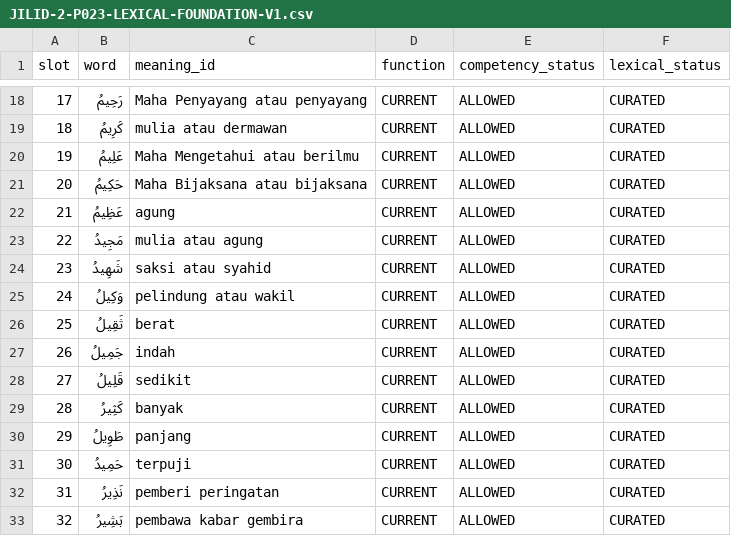
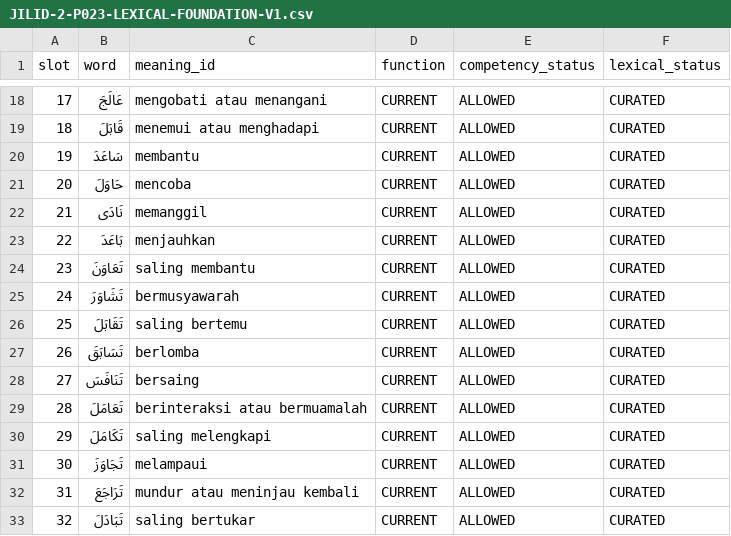
Before and after one commit to pesantrenriqa-boop/QURBATA, a CSV file: content/qwo/registry/JILID-2-P023-LEXICAL-FOUNDATION-V1.csv, drawn as a sheet; only a part is shown, gaps mark what is left out; the diff covers the shown part only.

```diff
--- a/content/qwo/registry/JILID-2-P023-LEXICAL-FOUNDATION-V1.csv
+++ b/content/qwo/registry/JILID-2-P023-LEXICAL-FOUNDATION-V1.csv
@@ -18,16 +18,16 @@ slot,word,meaning_id,function,competency_status,lexical_status
-17,رَحِيمُ,Maha Penyayang atau penyayang,CURRENT,ALLOWED,CURATED
-18,كَرِيمُ,mulia atau dermawan,CURRENT,ALLOWED,CURATED
-19,عَلِيمُ,Maha Mengetahui atau berilmu,CURRENT,ALLOWED,CURATED
-20,حَكِيمُ,Maha Bijaksana atau bijaksana,CURRENT,ALLOWED,CURATED
-21,عَظِيمُ,agung,CURRENT,ALLOWED,CURATED
-22,مَجِيدُ,mulia atau agung,CURRENT,ALLOWED,CURATED
-23,شَهِيدُ,saksi atau syahid,CURRENT,ALLOWED,CURATED
-24,وَكِيلُ,pelindung atau wakil,CURRENT,ALLOWED,CURATED
-25,ثَقِيلُ,berat,CURRENT,ALLOWED,CURATED
-26,جَمِيلُ,indah,CURRENT,ALLOWED,CURATED
-27,قَلِيلُ,sedikit,CURRENT,ALLOWED,CURATED
-28,كَثِيرُ,banyak,CURRENT,ALLOWED,CURATED
-29,طَوِيلُ,panjang,CURRENT,ALLOWED,CURATED
-30,حَمِيدُ,terpuji,CURRENT,ALLOWED,CURATED
-31,نَذِيرُ,pemberi peringatan,CURRENT,ALLOWED,CURATED
-32,بَشِيرُ,pembawa kabar gembira,CURRENT,ALLOWED,CURATED
+17,عَالَجَ,mengobati atau menangani,CURRENT,ALLOWED,CURATED
+18,قَابَلَ,menemui atau menghadapi,CURRENT,ALLOWED,CURATED
+19,سَاعَدَ,membantu,CURRENT,ALLOWED,CURATED
+20,حَاوَلَ,mencoba,CURRENT,ALLOWED,CURATED
+21,نَادَى,memanggil,CURRENT,ALLOWED,CURATED
+22,بَاعَدَ,menjauhkan,CURRENT,ALLOWED,CURATED
+23,تَعَاوَنَ,saling membantu,CURRENT,ALLOWED,CURATED
+24,تَشَاوَرَ,bermusyawarah,CURRENT,ALLOWED,CURATED
+25,تَقَابَلَ,saling bertemu,CURRENT,ALLOWED,CURATED
+26,تَسَابَقَ,berlomba,CURRENT,ALLOWED,CURATED
+27,تَنَافَسَ,bersaing,CURRENT,ALLOWED,CURATED
+28,تَعَامَلَ,berinteraksi atau bermuamalah,CURRENT,ALLOWED,CURATED
+29,تَكَامَلَ,saling melengkapi,CURRENT,ALLOWED,CURATED
+30,تَجَاوَزَ,melampaui,CURRENT,ALLOWED,CURATED
+31,تَرَاجَعَ,mundur atau meninjau kembali,CURRENT,ALLOWED,CURATED
+32,تَبَادَلَ,saling bertukar,CURRENT,ALLOWED,CURATED
```
Also changed, not shown: 32 edited cells elsewhere in this file.
